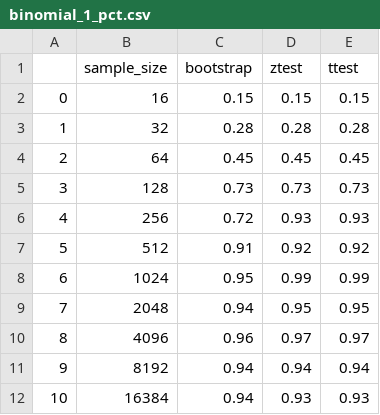
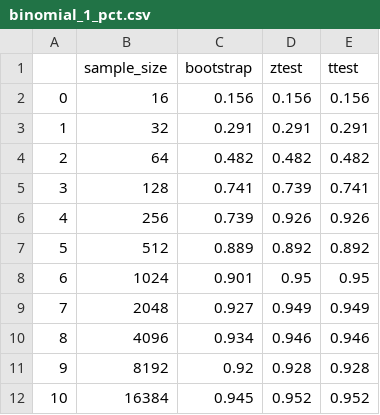
Before and after one commit to harterrt/when_the_bootstrap_breaks, a CSV file: small_n/results/binomial_1_pct.csv, drawn as a sheet.

```diff
--- a/small_n/results/binomial_1_pct.csv
+++ b/small_n/results/binomial_1_pct.csv
@@ -1,12 +1,12 @@
 ,sample_size,bootstrap,ztest,ttest
-0,16,0.15,0.15,0.15
-1,32,0.28,0.28,0.28
-2,64,0.45,0.45,0.45
-3,128,0.73,0.73,0.73
-4,256,0.72,0.93,0.93
-5,512,0.91,0.92,0.92
-6,1024,0.95,0.99,0.99
-7,2048,0.94,0.95,0.95
-8,4096,0.96,0.97,0.97
-9,8192,0.94,0.94,0.94
-10,16384,0.94,0.93,0.93
+0,16,0.156,0.156,0.156
+1,32,0.291,0.291,0.291
+2,64,0.482,0.482,0.482
+3,128,0.741,0.739,0.741
+4,256,0.739,0.926,0.926
+5,512,0.889,0.892,0.892
+6,1024,0.901,0.95,0.95
+7,2048,0.927,0.949,0.949
+8,4096,0.934,0.946,0.946
+9,8192,0.92,0.928,0.928
+10,16384,0.945,0.952,0.952
```
Also changed, not shown: small_n/results/coin_flip.csv, small_n/results/pereto_1.csv, 7 other files.
